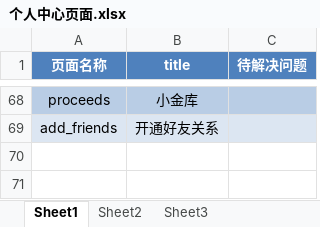
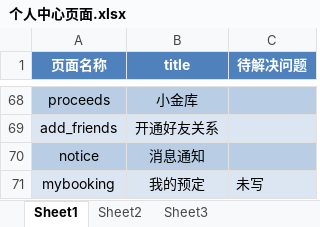
Before and after one commit to MissZwei/personalCenter, an Excel workbook: 个人中心页面.xlsx, sheet Sheet1, drawn as a sheet; only a part is shown, gaps mark what is left out; values as stored, in another font and other column widths than the file's, no borders; the diff names each change by its address in the sheet, - before the commit and + after, or states it on an @@ line.

Commit message:
消息通知

```diff
--- a/个人中心页面.xlsx (sheet Sheet1)
+++ b/个人中心页面.xlsx (sheet Sheet1)
+row 70: notice | 消息通知
+row 71: mybooking | 我的预定 | 未写
```
Also changed, not shown: 6 other files.
